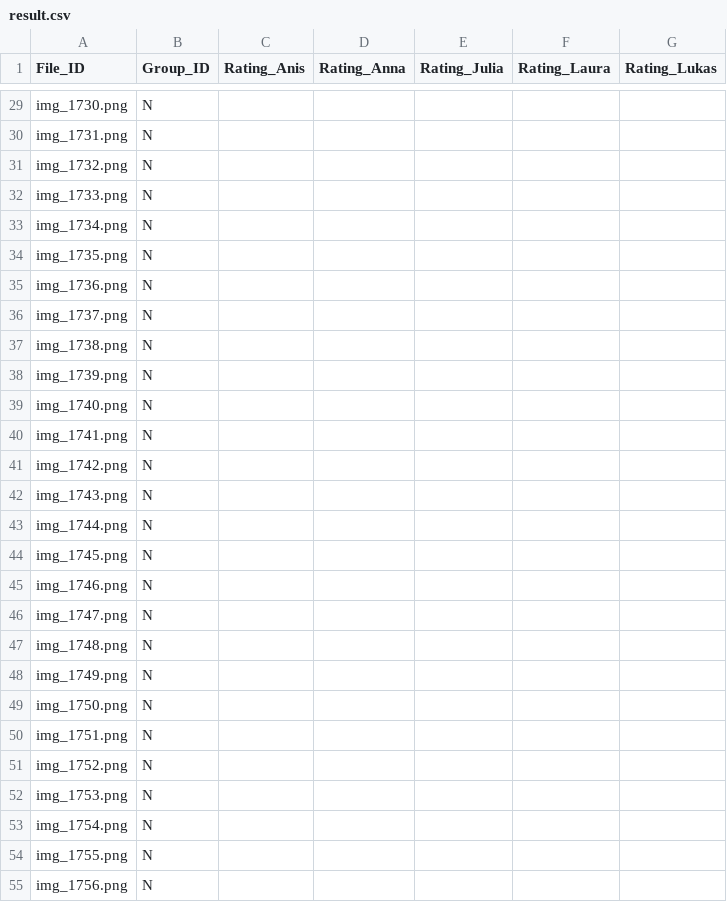
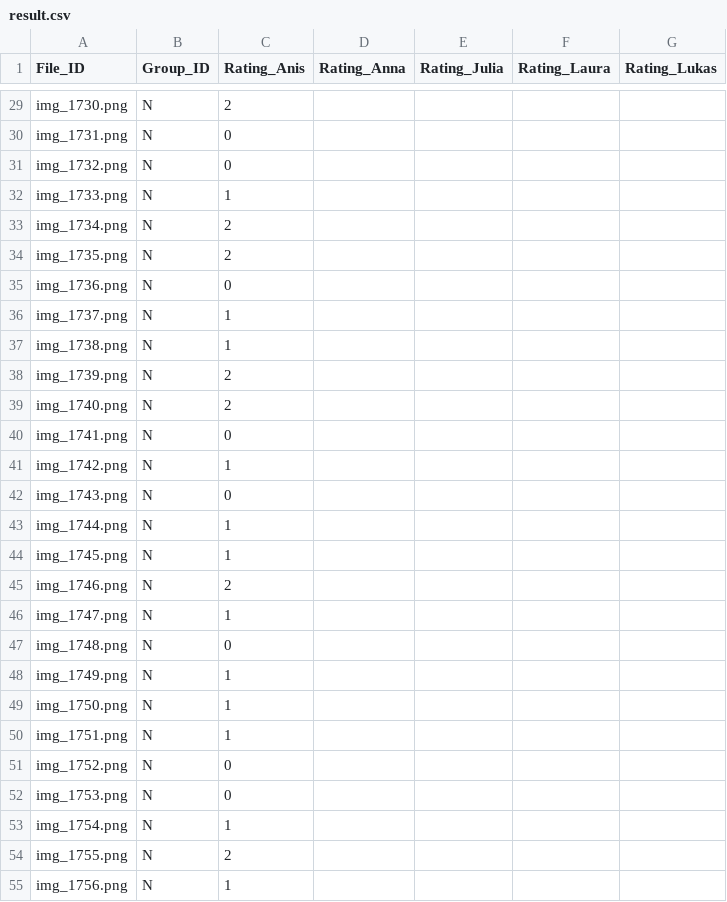
Before and after one commit to SAKULAK/2025-FYP-groupN, a CSV file: result/result.csv, drawn as a sheet; only a part is shown, gaps mark what is left out; the diff covers the shown part only; the diff names each change by its address in the sheet, - before the commit and + after, or states it on an @@ line.

```diff
--- a/result/result.csv
+++ b/result/result.csv
-C29 (Rating_Anis): (empty)
+C29 (Rating_Anis): 2
-C30:C31 (Rating_Anis): (empty)
+C30:C31 (Rating_Anis): 0
-C32 (Rating_Anis): (empty)
+C32 (Rating_Anis): 1
-C33:C34 (Rating_Anis): (empty)
+C33:C34 (Rating_Anis): 2
-C35 (Rating_Anis): (empty)
+C35 (Rating_Anis): 0
-C36:C37 (Rating_Anis): (empty)
+C36:C37 (Rating_Anis): 1
-C38:C39 (Rating_Anis): (empty)
+C38:C39 (Rating_Anis): 2
-C40 (Rating_Anis): (empty)
+C40 (Rating_Anis): 0
-C41 (Rating_Anis): (empty)
+C41 (Rating_Anis): 1
-C42 (Rating_Anis): (empty)
+C42 (Rating_Anis): 0
-C43:C44 (Rating_Anis): (empty)
+C43:C44 (Rating_Anis): 1
-C45 (Rating_Anis): (empty)
+C45 (Rating_Anis): 2
-C46 (Rating_Anis): (empty)
+C46 (Rating_Anis): 1
-C47 (Rating_Anis): (empty)
+C47 (Rating_Anis): 0
-C48:C50 (Rating_Anis): (empty)
+C48:C50 (Rating_Anis): 1
-C51:C52 (Rating_Anis): (empty)
+C51:C52 (Rating_Anis): 0
-C53 (Rating_Anis): (empty)
+C53 (Rating_Anis): 1
-C54 (Rating_Anis): (empty)
+C54 (Rating_Anis): 2
-C55 (Rating_Anis): (empty)
+C55 (Rating_Anis): 1
```
Also changed, not shown: 173 edited cells elsewhere in this file.
